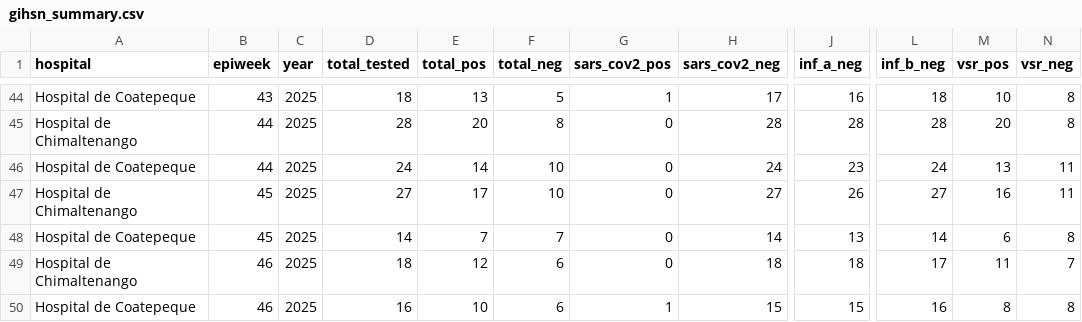
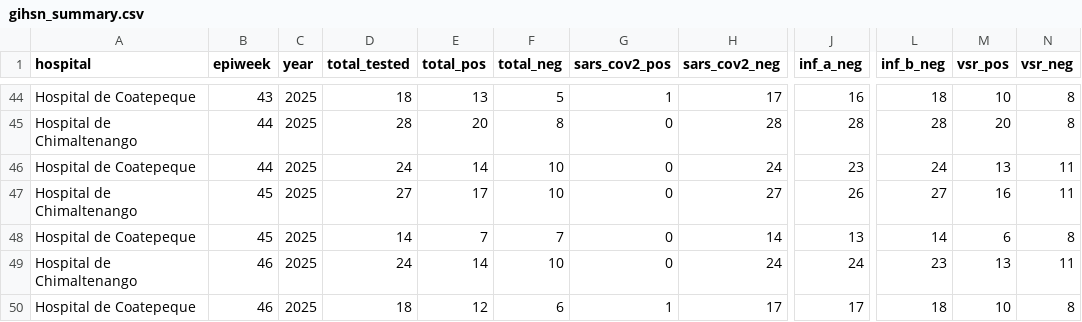
Before and after one commit to funsaludinvestigacion/enfermedades_infecciosas, a CSV file: docs/gihsn_summary.csv, drawn as a sheet; only a part is shown, gaps mark what is left out; the diff names each change by its address in the sheet, - before the commit and + after, or states it on an @@ line.

```diff
--- a/docs/gihsn_summary.csv
+++ b/docs/gihsn_summary.csv
-D49 (total_tested): 18
+D49 (total_tested): 24
-E49 (total_pos): 12
+E49 (total_pos): 14
-F49 (total_neg): 6
+F49 (total_neg): 10
-H49 (sars_cov2_neg): 18
+H49 (sars_cov2_neg): 24
-J49 (inf_a_neg): 18
+J49 (inf_a_neg): 24
-L49 (inf_b_neg): 17
+L49 (inf_b_neg): 23
-M49 (vsr_pos): 11
+M49 (vsr_pos): 13
-N49 (vsr_neg): 7
+N49 (vsr_neg): 11
-D50 (total_tested): 16
+D50 (total_tested): 18
-E50 (total_pos): 10
+E50 (total_pos): 12
-H50 (sars_cov2_neg): 15
+H50 (sars_cov2_neg): 17
-J50 (inf_a_neg): 15
+J50 (inf_a_neg): 17
-L50 (inf_b_neg): 16
+L50 (inf_b_neg): 18
-M50 (vsr_pos): 8
+M50 (vsr_pos): 10
```
Also changed, not shown: docs/vigicasa_summary.csv, docs/vigifinca_summary.csv, 1 other file.
